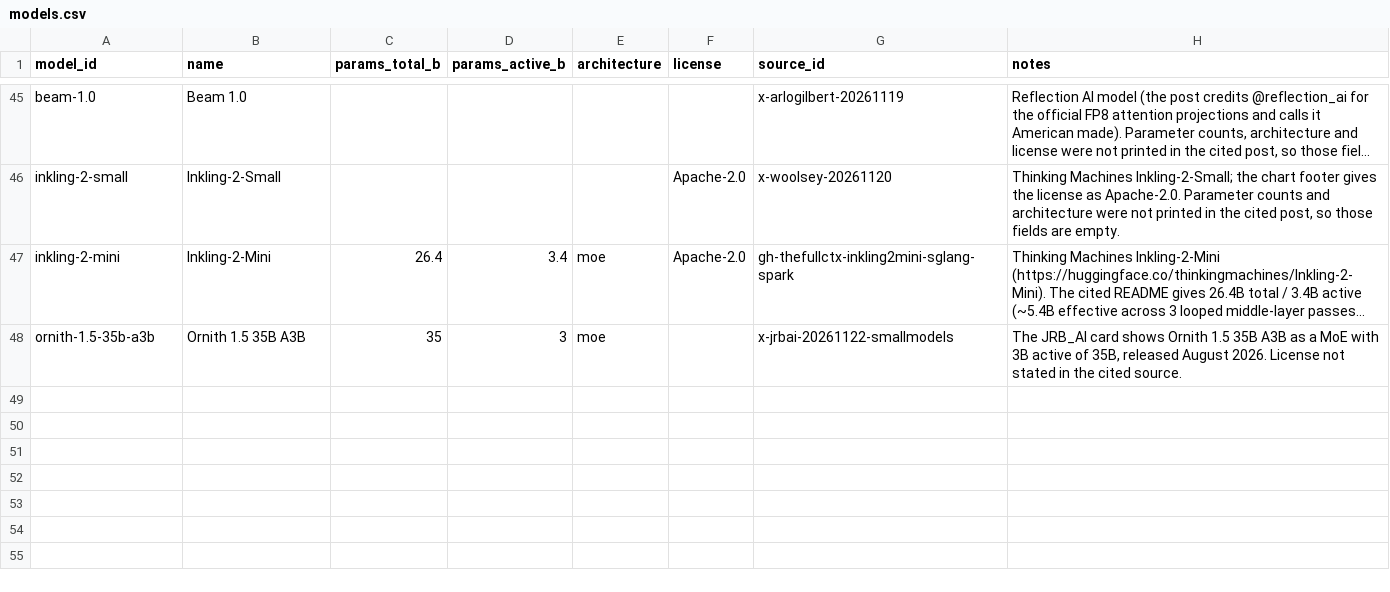
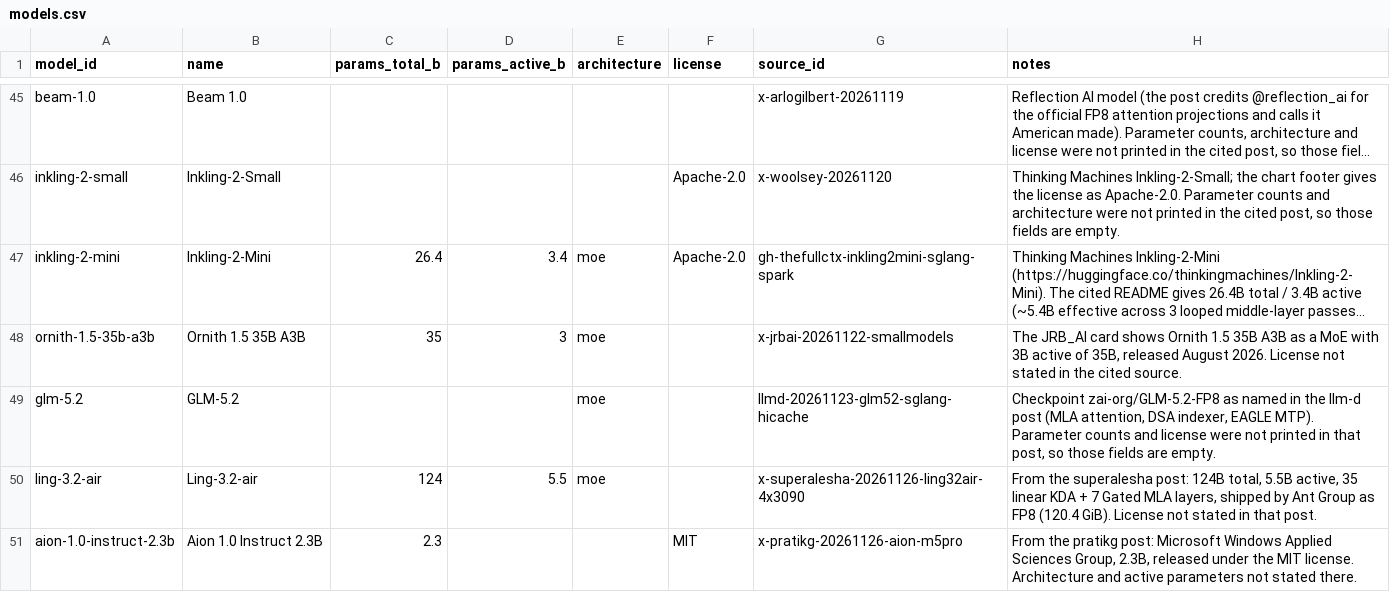
Before and after one commit to knoel99/inference-data, a CSV file: data/models.csv, drawn as a sheet; only a part is shown, gaps mark what is left out; long unchanged cells end in …; the diff names each change by its address in the sheet, - before the commit and + after, or states it on an @@ line.

```diff
--- a/data/models.csv
+++ b/data/models.csv
+row 49: glm-5.2 | GLM-5.2 |  |  | moe |  | llmd-20261123-glm52-sglang-hicache | Checkpoint zai-org/GLM-5.2-FP8 as named in the llm-d post (MLA attention, DSA indexer, EAGLE MTP). Parameter counts and license were not printed in that post, so those fields are empty.
+row 50: ling-3.2-air | Ling-3.2-air | 124 | 5.5 | moe |  | x-superalesha-20261126-ling32air-4x3090 | From the superalesha post: 124B total, 5.5B active, 35 linear KDA + 7 Gated MLA layers, shipped by Ant Group as FP8 (120.4 GiB). License not stated in that post.
+row 51: aion-1.0-instruct-2.3b | Aion 1.0 Instruct 2.3B | 2.3 |  |  | MIT | x-pratikg-20261126-aion-m5pro | From the pratikg post: Microsoft Windows Applied Sciences Group, 2.3B, released under the MIT license. Architecture and active parameters not stated there.
```
Also changed, not shown: data/hardware.csv, 6 other files.
